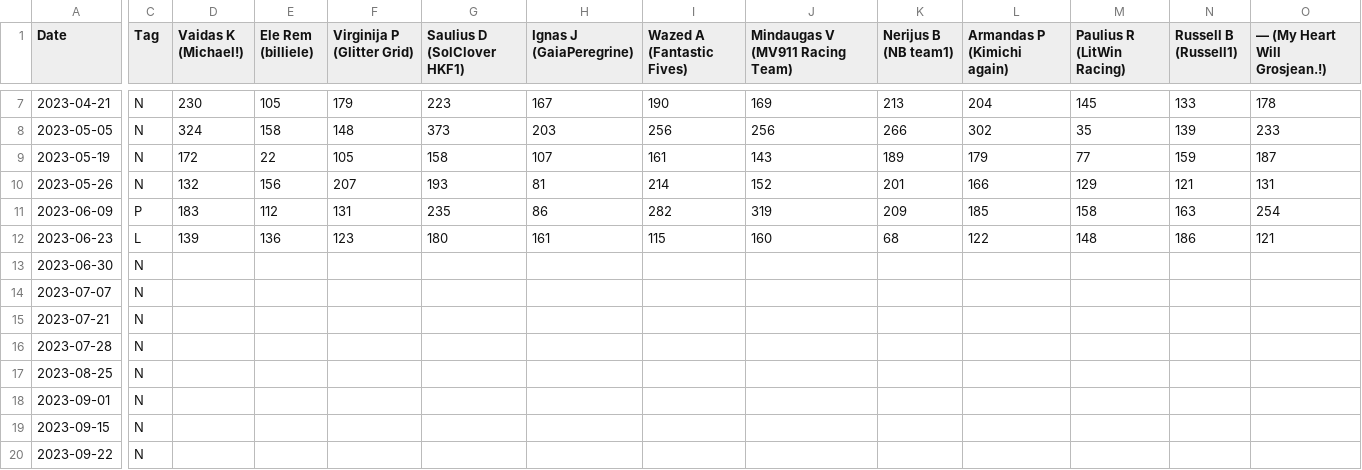
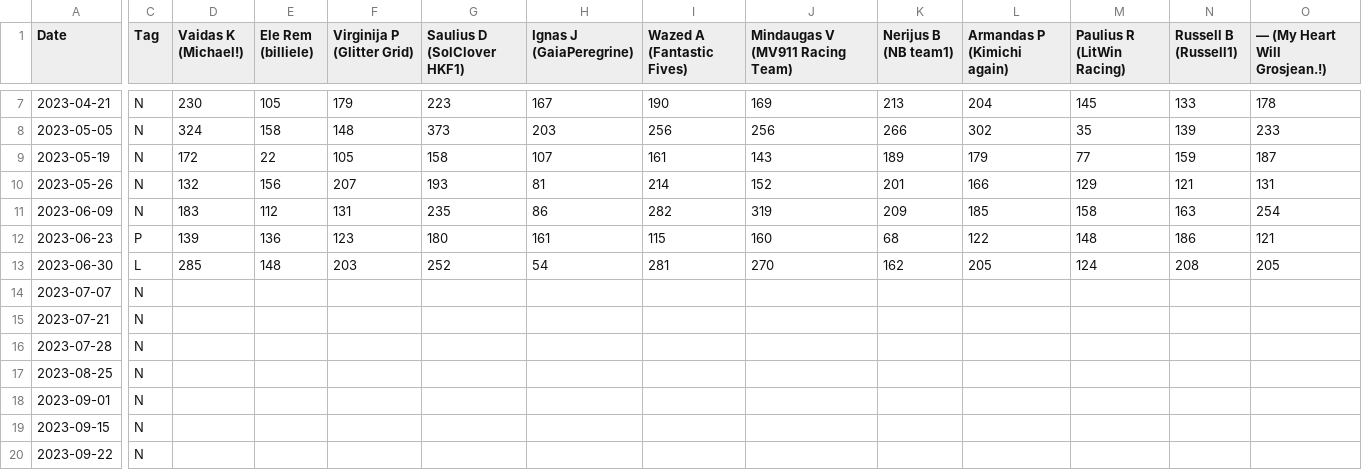
Before and after one commit to SolClover/Global-F1-Battle-2025, a CSV file: data/League_results.csv, drawn as a sheet; only a part is shown, gaps mark what is left out; the diff covers the shown part only; the diff names each change by its address in the sheet, - before the commit and + after, or states it on an @@ line.

Commit message:
Update results

```diff
--- a/data/League_results.csv
+++ b/data/League_results.csv
-C11 (Tag): P
+C11 (Tag): N
-C12 (Tag): L
+C12 (Tag): P
-C13 (Tag): N
+C13 (Tag): L
-D13 (Vaidas K (Michael!)): (empty)
+D13 (Vaidas K (Michael!)): 285
-E13 (Ele Rem (billiele)): (empty)
+E13 (Ele Rem (billiele)): 148
-F13 (Virginija P (Glitter Grid)): (empty)
+F13 (Virginija P (Glitter Grid)): 203
-G13 (Saulius D (SolClover HKF1)): (empty)
+G13 (Saulius D (SolClover HKF1)): 252
-H13 (Ignas J (GaiaPeregrine)): (empty)
+H13 (Ignas J (GaiaPeregrine)): 54
-I13 (Wazed A (Fantastic Fives)): (empty)
+I13 (Wazed A (Fantastic Fives)): 281
-J13 (Mindaugas V (MV911 Racing Team)): (empty)
+J13 (Mindaugas V (MV911 Racing Team)): 270
-K13 (Nerijus B (NB team1)): (empty)
+K13 (Nerijus B (NB team1)): 162
-L13 (Armandas P (Kimichi again)): (empty)
+L13 (Armandas P (Kimichi again)): 205
-M13 (Paulius R (LitWin Racing)): (empty)
+M13 (Paulius R (LitWin Racing)): 124
-N13 (Russell B (Russell1)): (empty)
+N13 (Russell B (Russell1)): 208
-O13 (— (My Heart Will Grosjean.!)): (empty)
+O13 (— (My Heart Will Grosjean.!)): 205
```
Also changed, not shown: 4 edited cells elsewhere in this file, 1 other file.
